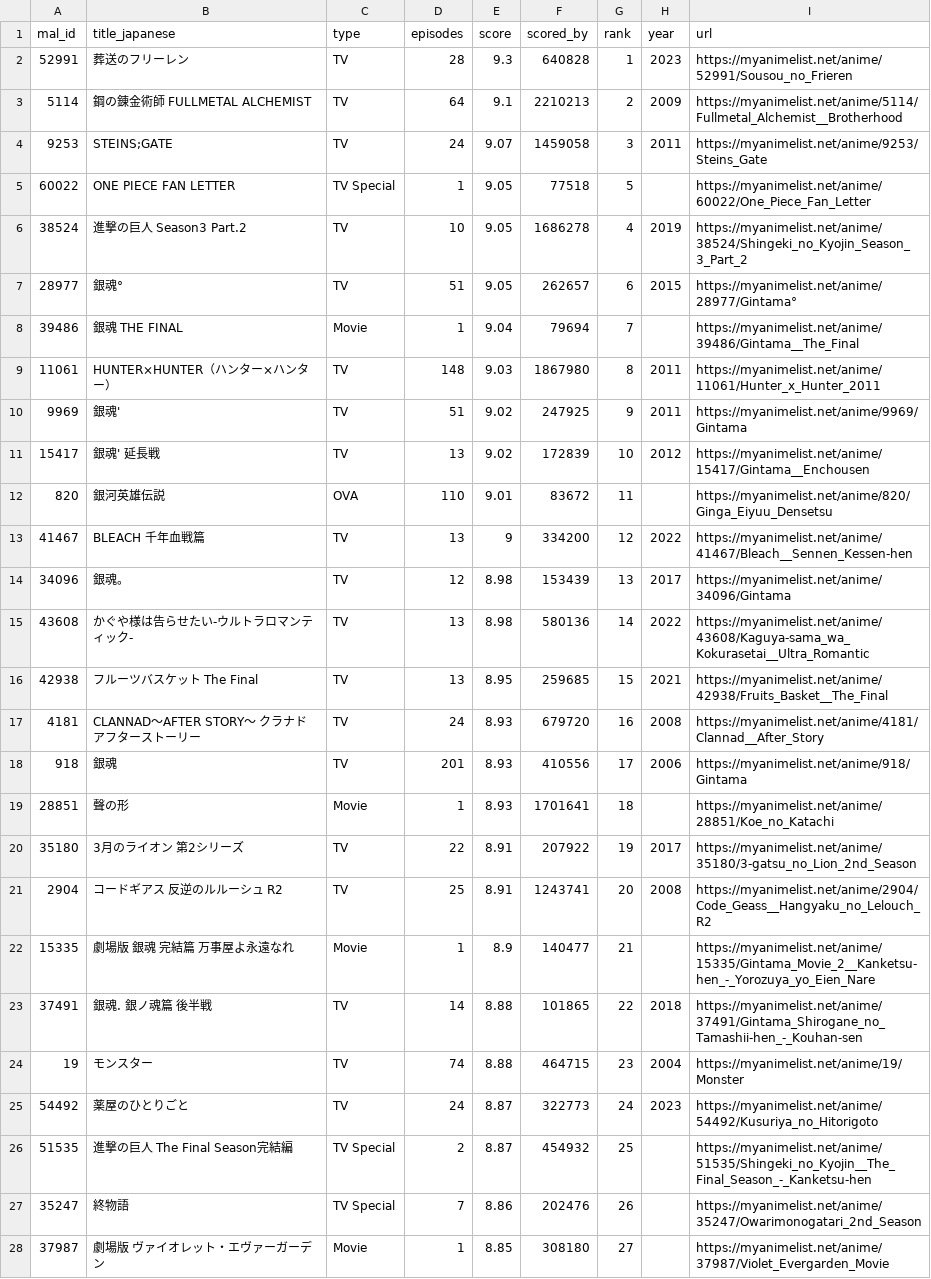
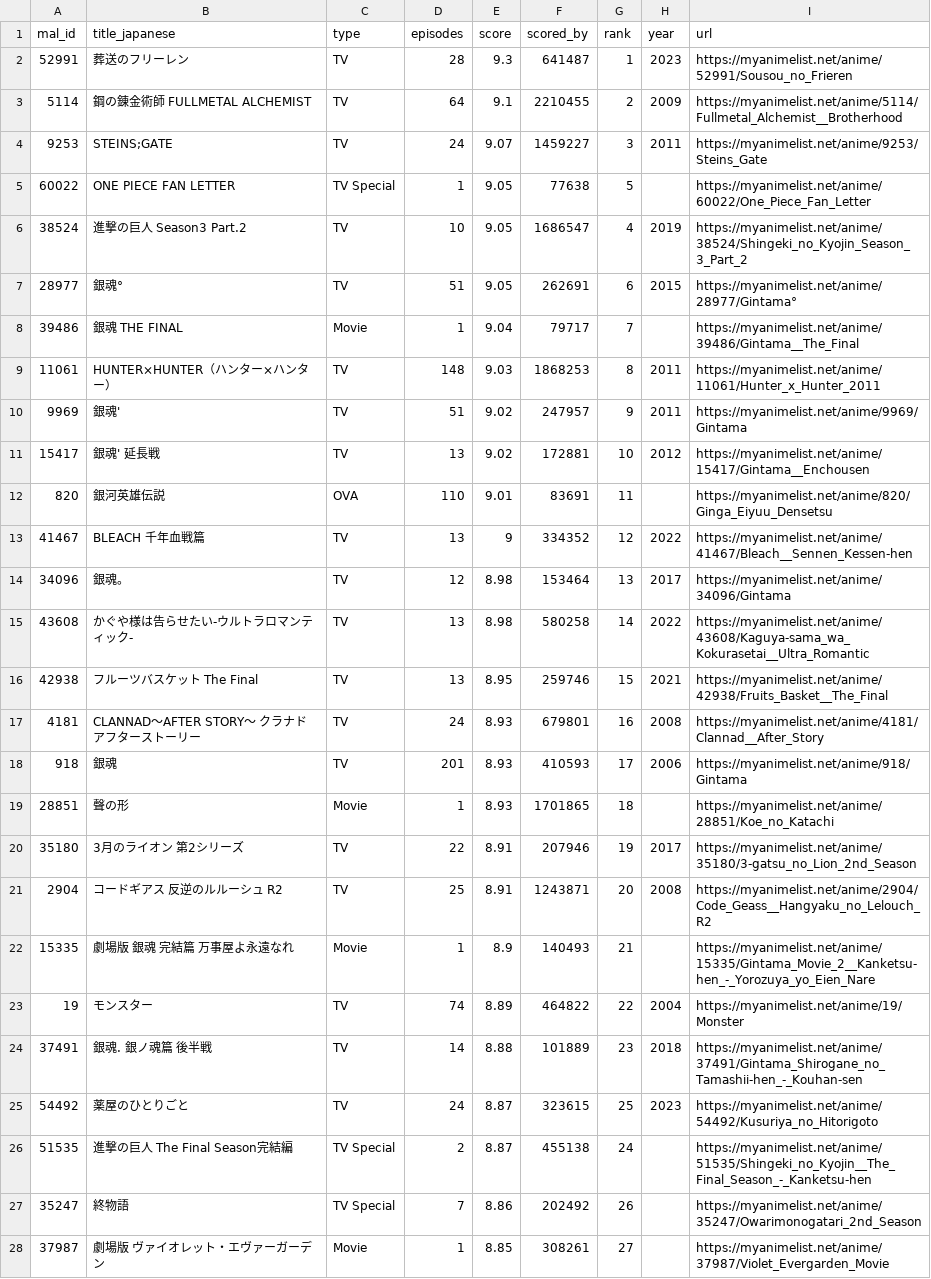
Before and after one commit to KXIANGW/Crawler-Github_Action, a CSV file: api.csv, drawn as a sheet; only a part is shown; the diff covers the shown part only.

```diff
--- a/api.csv
+++ b/api.csv
@@ -1,28 +1,28 @@
 mal_id,title_japanese,type,episodes,score,scored_by,rank,year,url
-52991,葬送のフリーレン,TV,28,9.3,640828,1,2023,https://myanimelist.net/anime/52991/Sousou_no_Frieren
-5114,鋼の錬金術師 FULLMETAL ALCHEMIST,TV,64,9.1,2210213,2,2009,https://myanimelist.net/anime/5114/Fullmetal_Alchemist__Brotherhood
-9253,STEINS;GATE,TV,24,9.07,1459058,3,2011,https://myanimelist.net/anime/9253/Steins_Gate
-60022,ONE PIECE FAN LETTER,TV Special,1,9.05,77518,5,,https://myanimelist.net/anime/60022/One_Piece_Fan_Letter
-38524,進撃の巨人 Season3 Part.2,TV,10,9.05,1686278,4,2019,https://myanimelist.net/anime/38524/Shingeki_no_Kyojin_Season_3_Part_2
-28977,銀魂°,TV,51,9.05,262657,6,2015,https://myanimelist.net/anime/28977/Gintama°
-39486,銀魂 THE FINAL,Movie,1,9.04,79694,7,,https://myanimelist.net/anime/39486/Gintama__The_Final
-11061,HUNTER×HUNTER（ハンター×ハンター）,TV,148,9.03,1867980,8,2011,https://myanimelist.net/anime/11061/Hunter_x_Hunter_2011
-9969,銀魂',TV,51,9.02,247925,9,2011,https://myanimelist.net/anime/9969/Gintama
-15417,銀魂' 延長戦,TV,13,9.02,172839,10,2012,https://myanimelist.net/anime/15417/Gintama__Enchousen
-820,銀河英雄伝説,OVA,110,9.01,83672,11,,https://myanimelist.net/anime/820/Ginga_Eiyuu_Densetsu
-41467,BLEACH 千年血戦篇,TV,13,9,334200,12,2022,https://myanimelist.net/anime/41467/Bleach__Sennen_Kessen-hen
-34096,銀魂。,TV,12,8.98,153439,13,2017,https://myanimelist.net/anime/34096/Gintama
-43608,かぐや様は告らせたい-ウルトラロマンティック-,TV,13,8.98,580136,14,2022,https://myanimelist.net/anime/43608/Kaguya-sama_wa_Kokurasetai__Ultra_Romantic
-42938,フルーツバスケット The Final,TV,13,8.95,259685,15,2021,https://myanimelist.net/anime/42938/Fruits_Basket__The_Final
-4181,CLANNAD〜AFTER STORY〜 クラナド アフターストーリー,TV,24,8.93,679720,16,2008,https://myanimelist.net/anime/4181/Clannad__After_Story
-918,銀魂,TV,201,8.93,410556,17,2006,https://myanimelist.net/anime/918/Gintama
-28851,聲の形,Movie,1,8.93,1701641,18,,https://myanimelist.net/anime/28851/Koe_no_Katachi
-35180,3月のライオン 第2シリーズ,TV,22,8.91,207922,19,2017,https://myanimelist.net/anime/35180/3-gatsu_no_Lion_2nd_Season
-2904,コードギアス 反逆のルルーシュ R2,TV,25,8.91,1243741,20,2008,https://myanimelist.net/anime/2904/Code_Geass__Hangyaku_no_Lelouch_R2
-15335,劇場版 銀魂 完結篇 万事屋よ永遠なれ,Movie,1,8.9,140477,21,,https://myanimelist.net/anime/15335/Gintama_Movie_2__Kanketsu-hen_-_Yorozuya_yo_Eien_Nare
-37491,銀魂. 銀ノ魂篇 後半戦,TV,14,8.88,101865,22,2018,https://myanimelist.net/anime/37491/Gintama_Shirogane_no_Tamashii-hen_-_Kouhan-sen
-19,モンスター,TV,74,8.88,464715,23,2004,https://myanimelist.net/anime/19/Monster
-54492,薬屋のひとりごと,TV,24,8.87,322773,24,2023,https://myanimelist.net/anime/54492/Kusuriya_no_Hitorigoto
-51535,進撃の巨人 The Final Season完結編,TV Special,2,8.87,454932,25,,https://myanimelist.net/anime/51535/Shingeki_no_Kyojin__The_Final_Season_-_Kanketsu-hen
-35247,終物語,TV Special,7,8.86,202476,26,,https://myanimelist.net/anime/35247/Owarimonogatari_2nd_Season
-37987,劇場版 ヴァイオレット・エヴァーガーデン,Movie,1,8.85,308180,27,,https://myanimelist.net/anime/37987/Violet_Evergarden_Movie
+52991,葬送のフリーレン,TV,28,9.3,641487,1,2023,https://myanimelist.net/anime/52991/Sousou_no_Frieren
+5114,鋼の錬金術師 FULLMETAL ALCHEMIST,TV,64,9.1,2210455,2,2009,https://myanimelist.net/anime/5114/Fullmetal_Alchemist__Brotherhood
+9253,STEINS;GATE,TV,24,9.07,1459227,3,2011,https://myanimelist.net/anime/9253/Steins_Gate
+60022,ONE PIECE FAN LETTER,TV Special,1,9.05,77638,5,,https://myanimelist.net/anime/60022/One_Piece_Fan_Letter
+38524,進撃の巨人 Season3 Part.2,TV,10,9.05,1686547,4,2019,https://myanimelist.net/anime/38524/Shingeki_no_Kyojin_Season_3_Part_2
+28977,銀魂°,TV,51,9.05,262691,6,2015,https://myanimelist.net/anime/28977/Gintama°
+39486,銀魂 THE FINAL,Movie,1,9.04,79717,7,,https://myanimelist.net/anime/39486/Gintama__The_Final
+11061,HUNTER×HUNTER（ハンター×ハンター）,TV,148,9.03,1868253,8,2011,https://myanimelist.net/anime/11061/Hunter_x_Hunter_2011
+9969,銀魂',TV,51,9.02,247957,9,2011,https://myanimelist.net/anime/9969/Gintama
+15417,銀魂' 延長戦,TV,13,9.02,172881,10,2012,https://myanimelist.net/anime/15417/Gintama__Enchousen
+820,銀河英雄伝説,OVA,110,9.01,83691,11,,https://myanimelist.net/anime/820/Ginga_Eiyuu_Densetsu
+41467,BLEACH 千年血戦篇,TV,13,9,334352,12,2022,https://myanimelist.net/anime/41467/Bleach__Sennen_Kessen-hen
+34096,銀魂。,TV,12,8.98,153464,13,2017,https://myanimelist.net/anime/34096/Gintama
+43608,かぐや様は告らせたい-ウルトラロマンティック-,TV,13,8.98,580258,14,2022,https://myanimelist.net/anime/43608/Kaguya-sama_wa_Kokurasetai__Ultra_Romantic
+42938,フルーツバスケット The Final,TV,13,8.95,259746,15,2021,https://myanimelist.net/anime/42938/Fruits_Basket__The_Final
+4181,CLANNAD〜AFTER STORY〜 クラナド アフターストーリー,TV,24,8.93,679801,16,2008,https://myanimelist.net/anime/4181/Clannad__After_Story
+918,銀魂,TV,201,8.93,410593,17,2006,https://myanimelist.net/anime/918/Gintama
+28851,聲の形,Movie,1,8.93,1701865,18,,https://myanimelist.net/anime/28851/Koe_no_Katachi
+35180,3月のライオン 第2シリーズ,TV,22,8.91,207946,19,2017,https://myanimelist.net/anime/35180/3-gatsu_no_Lion_2nd_Season
+2904,コードギアス 反逆のルルーシュ R2,TV,25,8.91,1243871,20,2008,https://myanimelist.net/anime/2904/Code_Geass__Hangyaku_no_Lelouch_R2
+15335,劇場版 銀魂 完結篇 万事屋よ永遠なれ,Movie,1,8.9,140493,21,,https://myanimelist.net/anime/15335/Gintama_Movie_2__Kanketsu-hen_-_Yorozuya_yo_Eien_Nare
+19,モンスター,TV,74,8.89,464822,22,2004,https://myanimelist.net/anime/19/Monster
+37491,銀魂. 銀ノ魂篇 後半戦,TV,14,8.88,101889,23,2018,https://myanimelist.net/anime/37491/Gintama_Shirogane_no_Tamashii-hen_-_Kouhan-sen
+54492,薬屋のひとりごと,TV,24,8.87,323615,25,2023,https://myanimelist.net/anime/54492/Kusuriya_no_Hitorigoto
+51535,進撃の巨人 The Final Season完結編,TV Special,2,8.87,455138,24,,https://myanimelist.net/anime/51535/Shingeki_no_Kyojin__The_Final_Season_-_Kanketsu-hen
+35247,終物語,TV Special,7,8.86,202492,26,,https://myanimelist.net/anime/35247/Owarimonogatari_2nd_Season
+37987,劇場版 ヴァイオレット・エヴァーガーデン,Movie,1,8.85,308261,27,,https://myanimelist.net/anime/37987/Violet_Evergarden_Movie
```
Also changed, not shown: 1 added row, 1 removed row and 111 edited cells elsewhere in this file.
